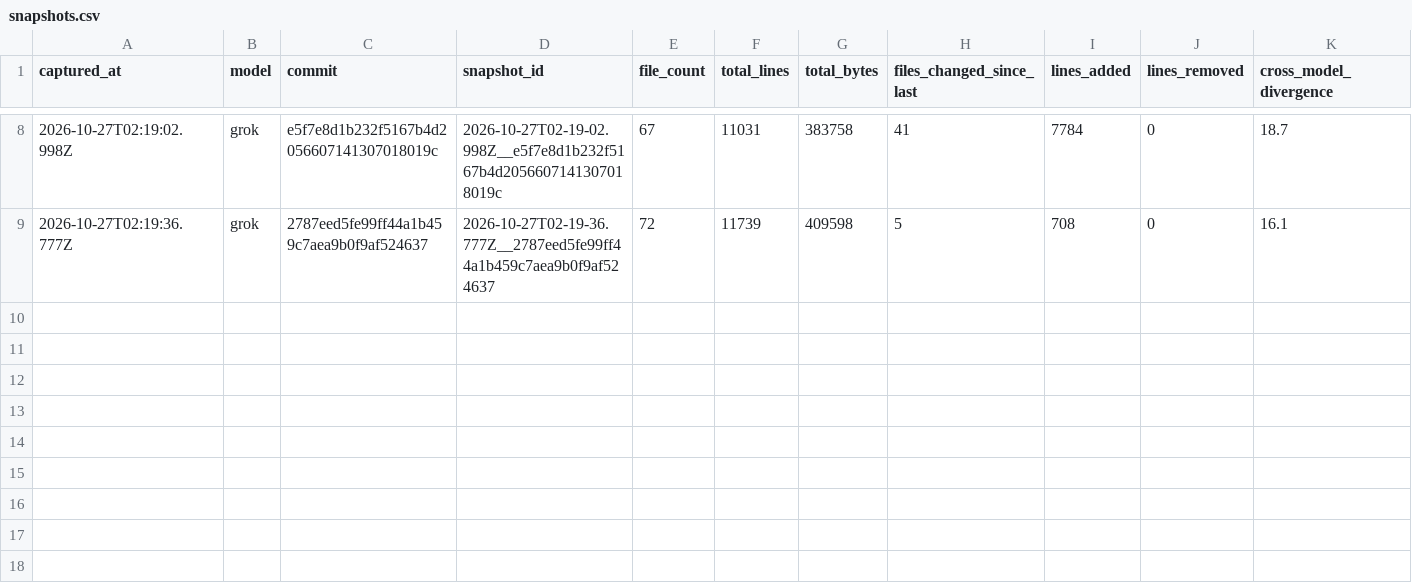
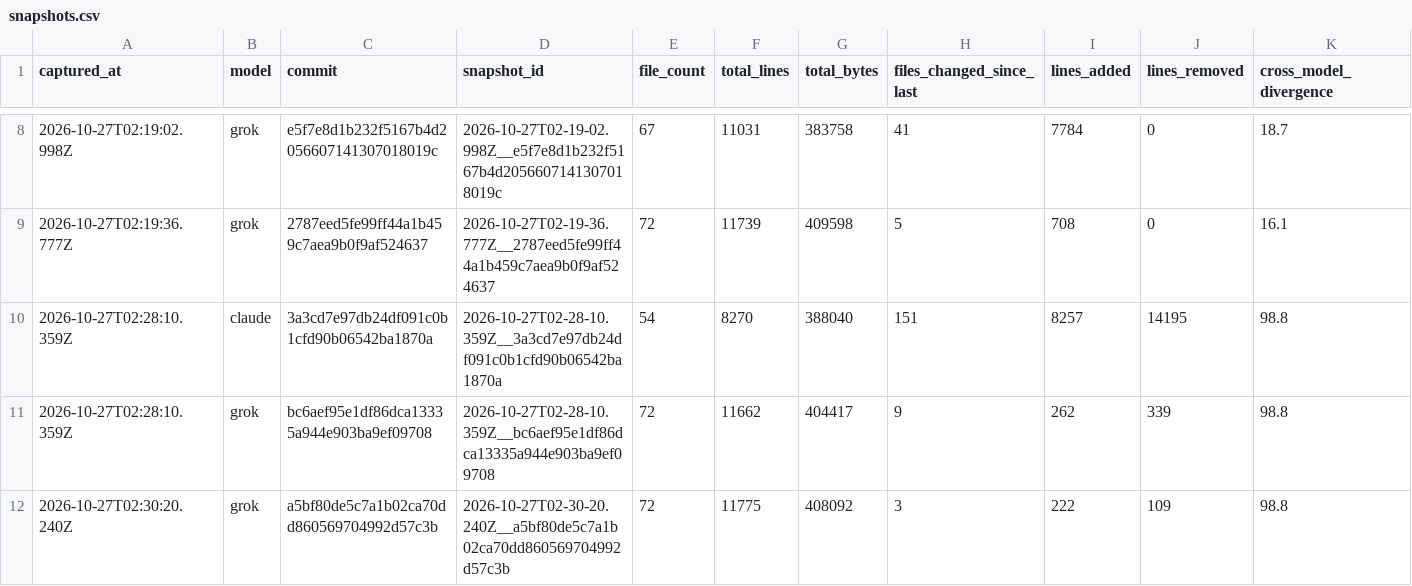
Before and after one commit to gosupark27/lmos_public_ver, a CSV file: trends/snapshots.csv, drawn as a sheet; only a part is shown, gaps mark what is left out; rows hold the shown columns only; the diff names each change by its address in the sheet, - before the commit and + after, or states it on an @@ line.

```diff
--- a/trends/snapshots.csv
+++ b/trends/snapshots.csv
+row 10: 2026-10-27T02:28:10.359Z | claude | 3a3cd7e97db24df091c0b1cfd90b06542ba1870a | 2026-10-27T02-28-10.359Z__3a3cd7e97db24df091c0b1cfd90b06542ba1870a | 54 | 8270 | 388040 | 151 | 8257 | 14195 | 98.8
+row 11: 2026-10-27T02:28:10.359Z | grok | bc6aef95e1df86dca13335a944e903ba9ef09708 | 2026-10-27T02-28-10.359Z__bc6aef95e1df86dca13335a944e903ba9ef09708 | 72 | 11662 | 404417 | 9 | 262 | 339 | 98.8
+row 12: 2026-10-27T02:30:20.240Z | grok | a5bf80de5c7a1b02ca70dd860569704992d57c3b | 2026-10-27T02-30-20.240Z__a5bf80de5c7a1b02ca70dd860569704992d57c3b | 72 | 11775 | 408092 | 3 | 222 | 109 | 98.8
```
Also changed, not shown: 29 other files.
